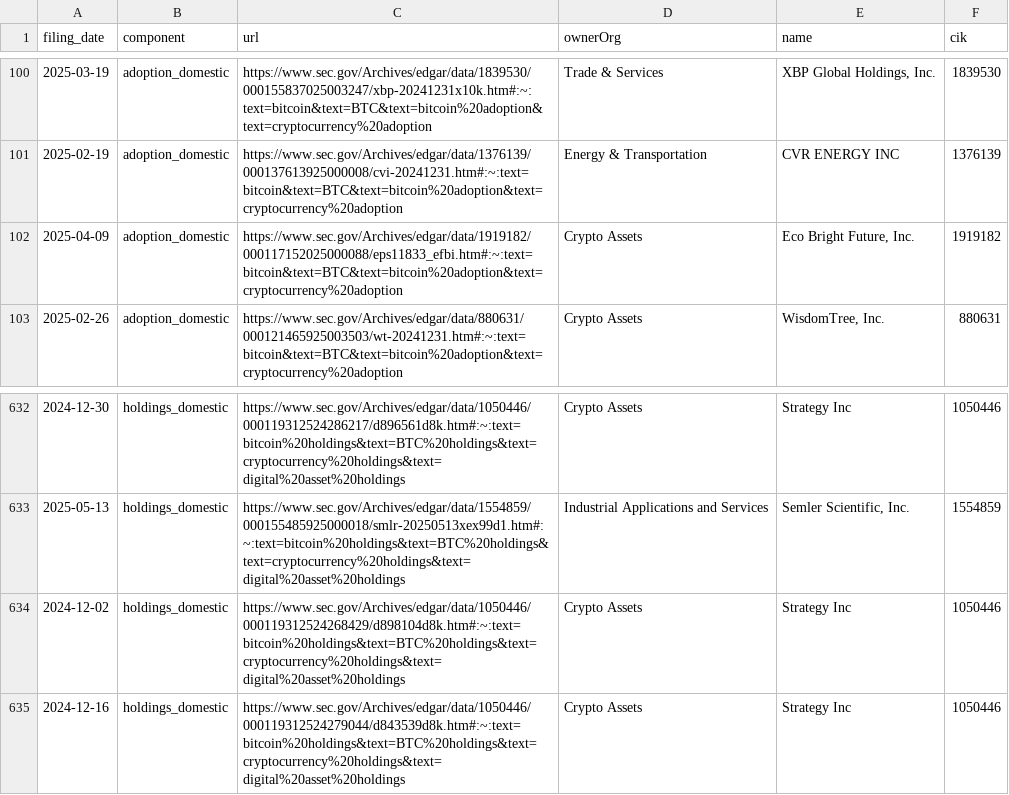
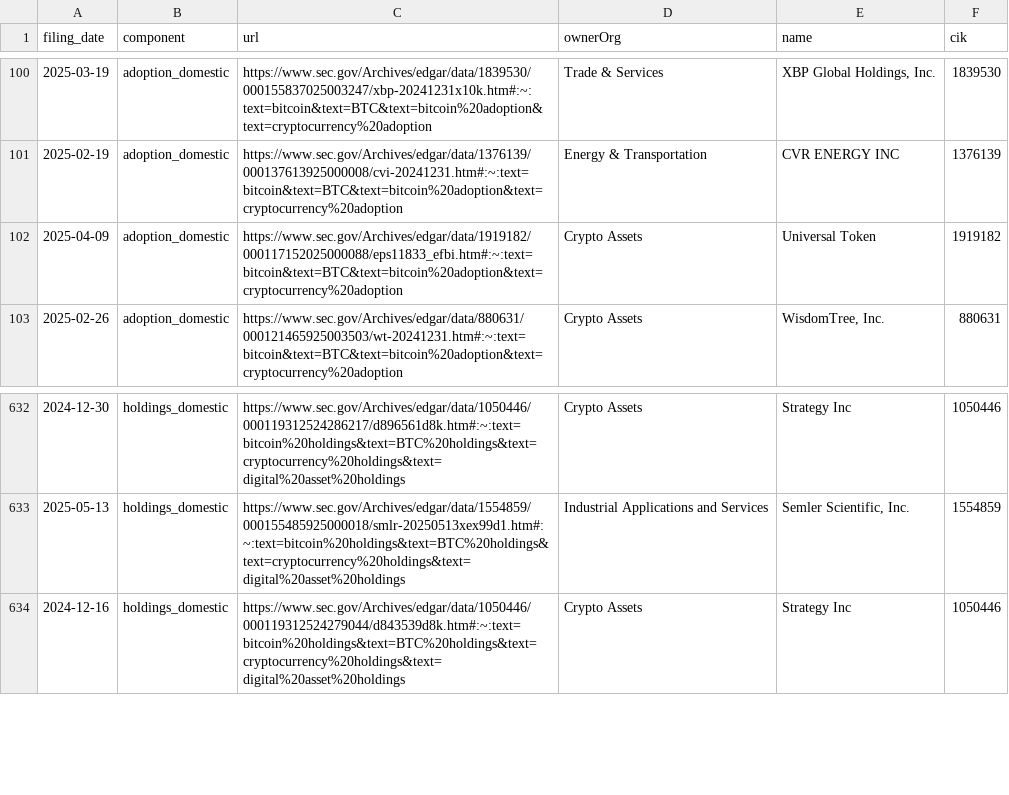
Before and after one commit to john-friedman/datamule-indicators, a CSV file: indicators/format1/Blockchain/bitcoin/references.csv, drawn as a sheet; only a part is shown, gaps mark what is left out.

```diff
--- a/indicators/format1/Blockchain/bitcoin/references.csv
+++ b/indicators/format1/Blockchain/bitcoin/references.csv
@@ -101,3 +101,3 @@ filing_date,component,url,ownerOrg,name,cik
 2025-02-19,adoption_domestic,https://www.sec.gov/Archives/edgar/data/1376139/000137613925000008/cvi-20241231.htm#:~:text=bitcoin&text=BTC&text=bitcoin%20adoption&text=cryptocurrency%20adoption,Energy & Transportation,CVR ENERGY INC,1376139
-2025-04-09,adoption_domestic,https://www.sec.gov/Archives/edgar/data/1919182/000117152025000088/eps11833_efbi.htm#:~:text=bitcoin&text=BTC&text=bitcoin%20adoption&text=cryptocurrency%20adoption,Crypto Assets,"Eco Bright Future, Inc.",1919182
+2025-04-09,adoption_domestic,https://www.sec.gov/Archives/edgar/data/1919182/000117152025000088/eps11833_efbi.htm#:~:text=bitcoin&text=BTC&text=bitcoin%20adoption&text=cryptocurrency%20adoption,Crypto Assets,Universal Token,1919182
 2025-02-26,adoption_domestic,https://www.sec.gov/Archives/edgar/data/880631/000121465925003503/wt-20241231.htm#:~:text=bitcoin&text=BTC&text=bitcoin%20adoption&text=cryptocurrency%20adoption,Crypto Assets,"WisdomTree, Inc.",880631
@@ -633,3 +633,2 @@ filing_date,component,url,ownerOrg,name,cik
 2025-05-13,holdings_domestic,https://www.sec.gov/Archives/edgar/data/1554859/000155485925000018/smlr-20250513xex99d1.htm#:~:text=bitcoin%20holdings&text=BTC%20holdings&text=cryptocurrency%20holdings&text=digital%20asset%20holdings,Industrial Applications and Services,"Semler Scientific, Inc.",1554859
-2024-12-02,holdings_domestic,https://www.sec.gov/Archives/edgar/data/1050446/000119312524268429/d898104d8k.htm#:~:text=bitcoin%20holdings&text=BTC%20holdings&text=cryptocurrency%20holdings&text=digital%20asset%20holdings,Crypto Assets,Strategy Inc,1050446
 2024-12-16,holdings_domestic,https://www.sec.gov/Archives/edgar/data/1050446/000119312524279044/d843539d8k.htm#:~:text=bitcoin%20holdings&text=BTC%20holdings&text=cryptocurrency%20holdings&text=digital%20asset%20holdings,Crypto Assets,Strategy Inc,1050446
```
Also changed, not shown: data/filer_metadata/listed_business_city_aggregate.csv, data/filer_names/listed_filer_dotcom_names_daily.csv, 31 other files.
